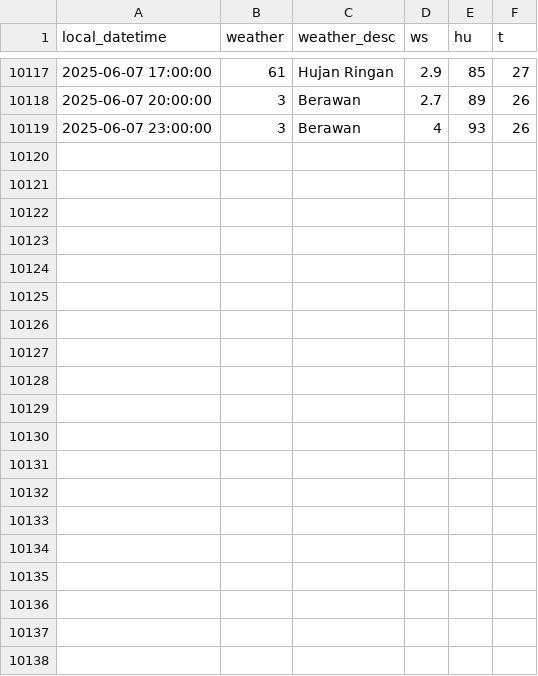
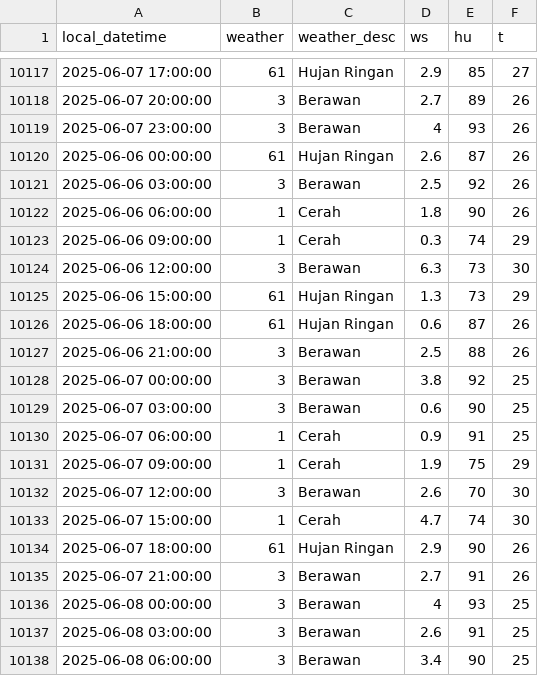
Before and after one commit to MuhamadYazri/projectDS, a CSV file: weather_data_kemayoran.csv, drawn as a sheet; only a part is shown, gaps mark what is left out.

```diff
--- a/weather_data_kemayoran.csv
+++ b/weather_data_kemayoran.csv
@@ -10119 +10119,20 @@ local_datetime,weather,weather_desc,ws,hu,t
 2025-06-07 23:00:00,3,Berawan,4,93,26
+2025-06-06 00:00:00,61,Hujan Ringan,2.6,87,26
+2025-06-06 03:00:00,3,Berawan,2.5,92,26
+2025-06-06 06:00:00,1,Cerah,1.8,90,26
+2025-06-06 09:00:00,1,Cerah,0.3,74,29
+2025-06-06 12:00:00,3,Berawan,6.3,73,30
+2025-06-06 15:00:00,61,Hujan Ringan,1.3,73,29
+2025-06-06 18:00:00,61,Hujan Ringan,0.6,87,26
+2025-06-06 21:00:00,3,Berawan,2.5,88,26
+2025-06-07 00:00:00,3,Berawan,3.8,92,25
+2025-06-07 03:00:00,3,Berawan,0.6,90,25
+2025-06-07 06:00:00,1,Cerah,0.9,91,25
+2025-06-07 09:00:00,1,Cerah,1.9,75,29
+2025-06-07 12:00:00,3,Berawan,2.6,70,30
+2025-06-07 15:00:00,1,Cerah,4.7,74,30
+2025-06-07 18:00:00,61,Hujan Ringan,2.9,90,26
+2025-06-07 21:00:00,3,Berawan,2.7,91,26
+2025-06-08 00:00:00,3,Berawan,4,93,25
+2025-06-08 03:00:00,3,Berawan,2.6,91,25
+2025-06-08 06:00:00,3,Berawan,3.4,90,25
```
Also changed, not shown: air_quality_data_update_github.csv, weather_data_gbk.csv, 3 other files.
